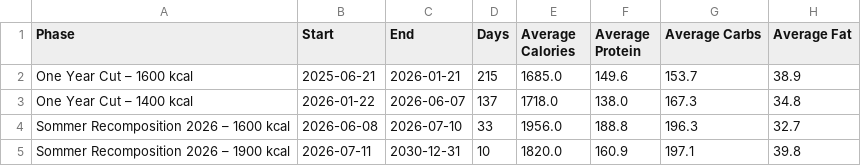
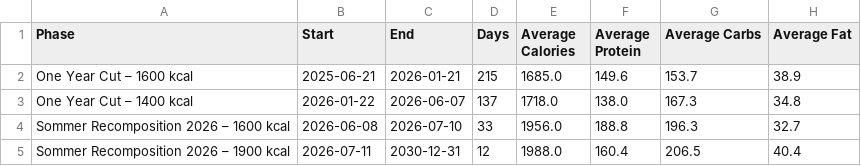
Before and after one commit to fitness-dashboard/fitness-dashboard, a CSV file: nutrition_phase_summary.csv, drawn as a sheet.

```diff
--- a/nutrition_phase_summary.csv
+++ b/nutrition_phase_summary.csv
@@ -4,2 +4,2 @@ One Year Cut – 1400 kcal,2026-01-22,2026-06-07,137,1718.0,138.0,167.3,34.8
 Sommer Recomposition 2026 – 1600 kcal,2026-06-08,2026-07-10,33,1956.0,188.8,196.3,32.7
-Sommer Recomposition 2026 – 1900 kcal,2026-07-11,2030-12-31,10,1820.0,160.9,197.1,39.8
+Sommer Recomposition 2026 – 1900 kcal,2026-07-11,2030-12-31,12,1988.0,160.4,206.5,40.4
```
Also changed, not shown: body_data.csv, daily_fitness_data.csv, 1 other file.
